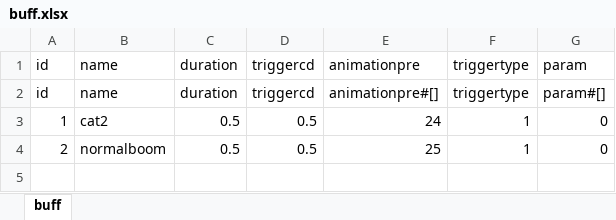
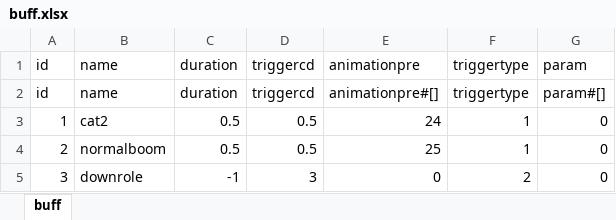
Before and after one commit to AndLightLight/SGame, an Excel workbook: SGameProject/assets/xlsx/buff.xlsx, sheet buff, drawn as a sheet; values as stored, in another font and other column widths than the file's, no borders; the diff names each change by its address in the sheet, - before the commit and + after, or states it on an @@ line.

```diff
--- a/SGameProject/assets/xlsx/buff.xlsx (sheet buff)
+++ b/SGameProject/assets/xlsx/buff.xlsx (sheet buff)
+row 5: 3 | downrole | -1 | 3 | 0 | 2 | 0
```
Also changed, not shown: SGameProject/assets/xlsx/preload.xlsx, SGameProject/assets/xlsx/role.xlsx, 22 other files.
